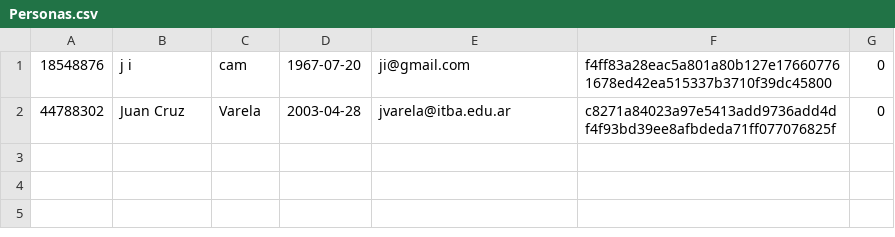
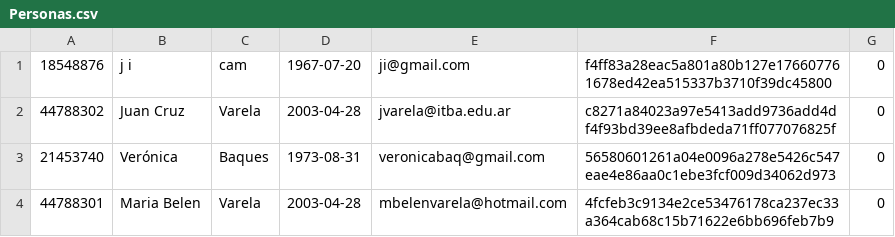
Before and after one commit to juancamu19/PROYECTO-PARA-SEGUNDO-PARCIAL, a CSV file: Personas.csv, drawn as a sheet; the diff names each change by its address in the sheet, - before the commit and + after, or states it on an @@ line.

```diff
--- a/Personas.csv
+++ b/Personas.csv
+row 3: 21453740 | Verónica | Baques | 1973-08-31 | veronicabaq@gmail.com | 56580601261a04e0096a278e5426c547eae4e86aa0c1ebe3fcf009d34062d973 | 0
+row 4: 44788301 | Maria Belen | Varela | 2003-04-28 | mbelenvarela@hotmail.com | 4fcfeb3c9134e2ce53476178ca237ec33a364cab68c15b71622e6bb696feb7b9 | 0
```
Also changed, not shown: 6 other files.
